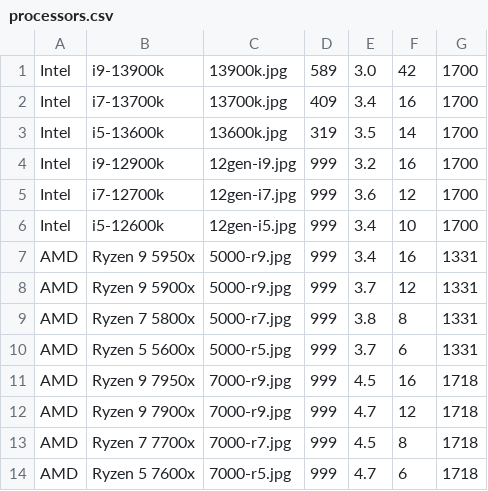
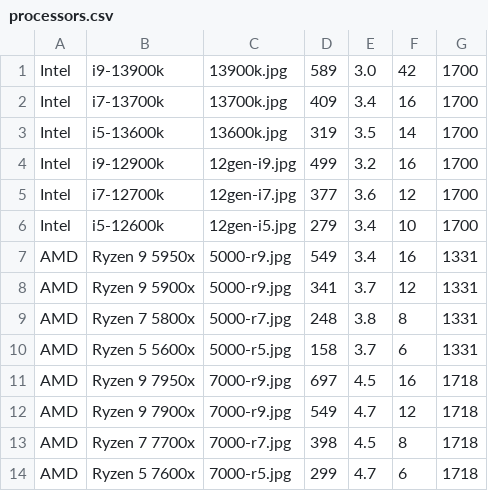
Before and after one commit to ibraheem-syed/PcPartPicker, a CSV file: datasheets/processors.csv, drawn as a sheet.

```diff
--- a/datasheets/processors.csv
+++ b/datasheets/processors.csv
@@ -3,12 +3,12 @@ Intel,i7-13700k,13700k.jpg,409,3.4,16,1700
 Intel,i5-13600k,13600k.jpg,319,3.5,14,1700
-Intel,i9-12900k,12gen-i9.jpg,999,3.2,16,1700
-Intel,i7-12700k,12gen-i7.jpg,999,3.6,12,1700
-Intel,i5-12600k,12gen-i5.jpg,999,3.4,10,1700
-AMD,Ryzen 9 5950x,5000-r9.jpg,999,3.4,16,1331
-AMD,Ryzen 9 5900x,5000-r9.jpg,999,3.7,12,1331
-AMD,Ryzen 7 5800x,5000-r7.jpg,999,3.8,8,1331
-AMD,Ryzen 5 5600x,5000-r5.jpg,999,3.7,6,1331
-AMD,Ryzen 9 7950x,7000-r9.jpg,999,4.5,16,1718
-AMD,Ryzen 9 7900x,7000-r9.jpg,999,4.7,12,1718
-AMD,Ryzen 7 7700x,7000-r7.jpg,999,4.5,8,1718
-AMD,Ryzen 5 7600x,7000-r5.jpg,999,4.7,6,1718
+Intel,i9-12900k,12gen-i9.jpg,499,3.2,16,1700
+Intel,i7-12700k,12gen-i7.jpg,377,3.6,12,1700
+Intel,i5-12600k,12gen-i5.jpg,279,3.4,10,1700
+AMD,Ryzen 9 5950x,5000-r9.jpg,549,3.4,16,1331
+AMD,Ryzen 9 5900x,5000-r9.jpg,341,3.7,12,1331
+AMD,Ryzen 7 5800x,5000-r7.jpg,248,3.8,8,1331
+AMD,Ryzen 5 5600x,5000-r5.jpg,158,3.7,6,1331
+AMD,Ryzen 9 7950x,7000-r9.jpg,697,4.5,16,1718
+AMD,Ryzen 9 7900x,7000-r9.jpg,549,4.7,12,1718
+AMD,Ryzen 7 7700x,7000-r7.jpg,398,4.5,8,1718
+AMD,Ryzen 5 7600x,7000-r5.jpg,299,4.7,6,1718
```
Also changed, not shown: 4 other files.
